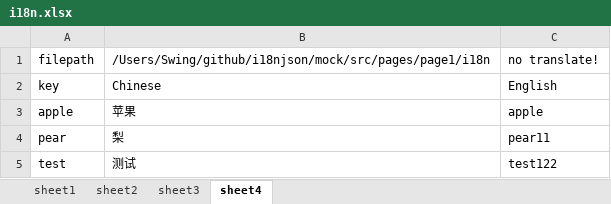
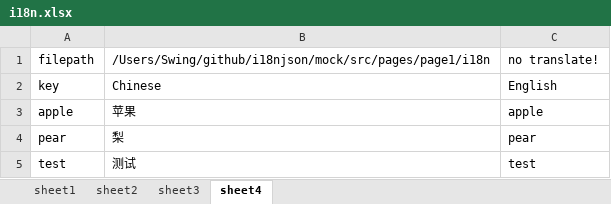
Before and after one commit to mosikoo/i18njson, an Excel workbook: mock/i18n.xlsx, sheet sheet4, drawn as a sheet; values as stored, in another font and other column widths than the file's, no borders; the diff names each change by its address in the sheet, - before the commit and + after, or states it on an @@ line.

```diff
--- a/mock/i18n.xlsx (sheet sheet4)
+++ b/mock/i18n.xlsx (sheet sheet4)
-C4: pear11
+C4: pear
-C5: test122
+C5: test
```
Also changed, not shown: sheet sheet1, 9 other files.
